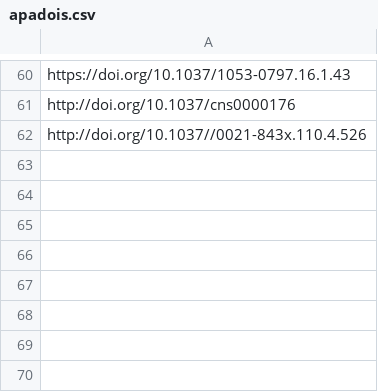
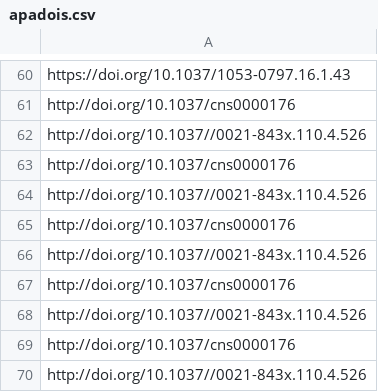
Before and after one commit to neil-agrawal1/meta-analysis-webscraper, a CSV file: apadois.csv, drawn as a sheet; only a part is shown, gaps mark what is left out; the diff names each change by its address in the sheet, - before the commit and + after, or states it on an @@ line.

```diff
--- a/apadois.csv
+++ b/apadois.csv
+row 63: http://doi.org/10.1037/cns0000176
+row 64: http://doi.org/10.1037//0021-843x.110.4.526
+row 65: http://doi.org/10.1037/cns0000176
+row 66: http://doi.org/10.1037//0021-843x.110.4.526
+row 67: http://doi.org/10.1037/cns0000176
+row 68: http://doi.org/10.1037//0021-843x.110.4.526
+row 69: http://doi.org/10.1037/cns0000176
+row 70: http://doi.org/10.1037//0021-843x.110.4.526
```
Also changed, not shown: papers.csv, 4 other files.
